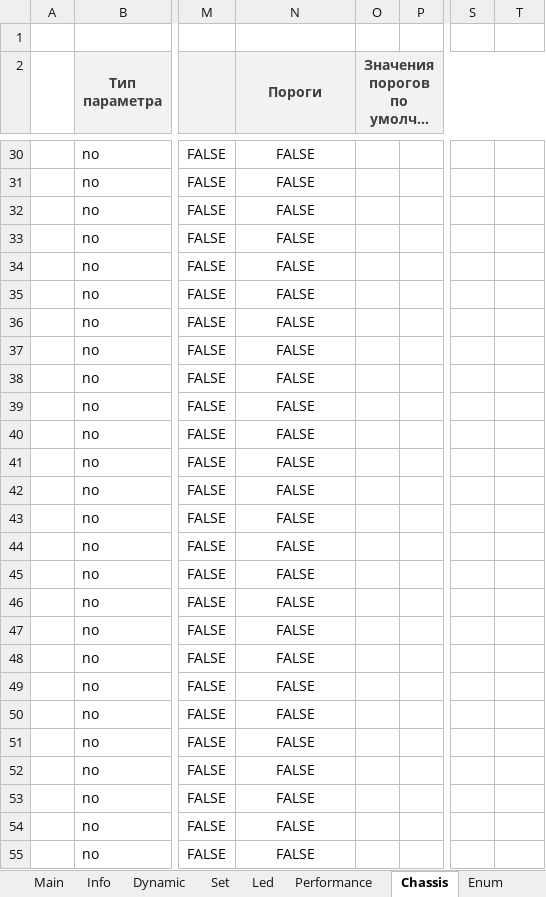
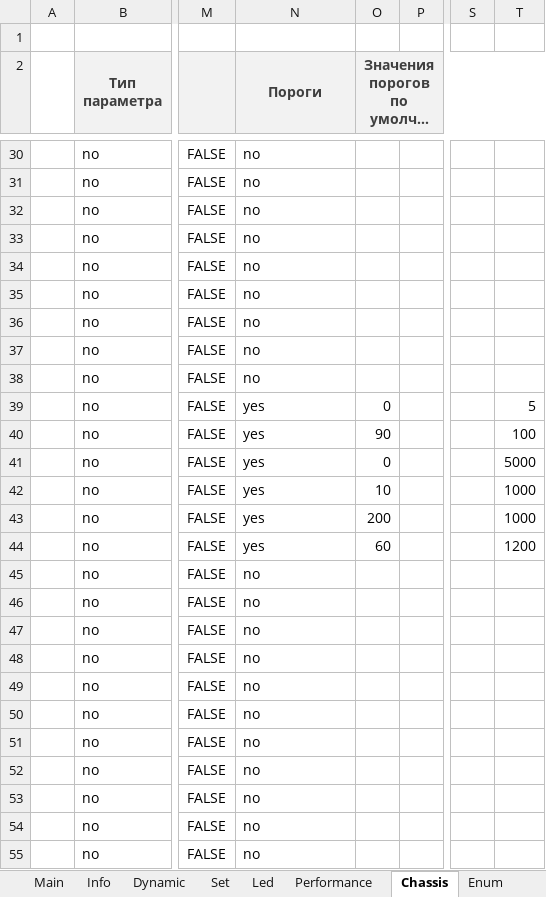
Before and after one commit to dmgzv/adm10_mcu_app, an Excel workbook: Sources/ProfileADM10/ProfileGenerator_adm10.xlsm, sheet Chassis, drawn as a sheet; only a part is shown, gaps mark what is left out; long unchanged cells end in …; values as stored, in another font and other column widths than the file's, no borders; conditional formats not drawn; the diff covers the shown part only; the diff names each change by its address in the sheet, - before the commit and + after, or states it on an @@ line.

```diff
--- a/Sources/ProfileADM10/ProfileGenerator_adm10.xlsm (sheet Chassis)
+++ b/Sources/ProfileADM10/ProfileGenerator_adm10.xlsm (sheet Chassis)
-N30:N38 (Пороги): FALSE
+N30:N38 (Пороги): no
-N30:N55 alignment: center
+N30:N55 alignment: left
-N39:N44 (Пороги): FALSE
+N39:N44 (Пороги): yes
-O39 (Значения порогов по умолчанию): (empty)
+O39 (Значения порогов по умолчанию): 0
-T39: (empty)
+T39: 5
-O40 (Значения порогов по умолчанию): (empty)
+O40 (Значения порогов по умолчанию): 90
-T40: (empty)
+T40: 100
-O41 (Значения порогов по умолчанию): (empty)
+O41 (Значения порогов по умолчанию): 0
-T41: (empty)
+T41: 5000
-O42 (Значения порогов по умолчанию): (empty)
+O42 (Значения порогов по умолчанию): 10
-T42:T43: (empty)
+T42:T43: 1000
-O43 (Значения порогов по умолчанию): (empty)
+O43 (Значения порогов по умолчанию): 200
-O44 (Значения порогов по умолчанию): (empty)
+O44 (Значения порогов по умолчанию): 60
-T44: (empty)
+T44: 1200
-N45:N55 (Пороги): FALSE
+N45:N55 (Пороги): no
```
Also changed, not shown: 33 edited cells and cell formats elsewhere in this sheet, sheet Enum, 17 other files.
